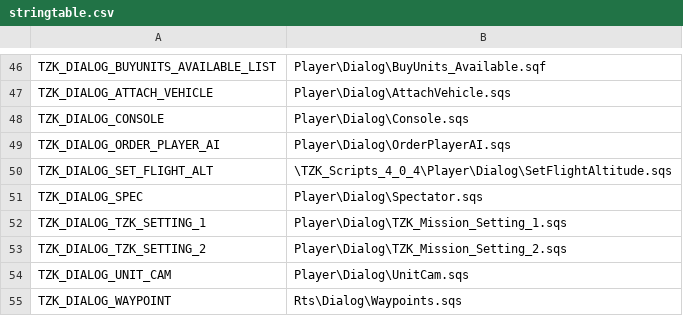
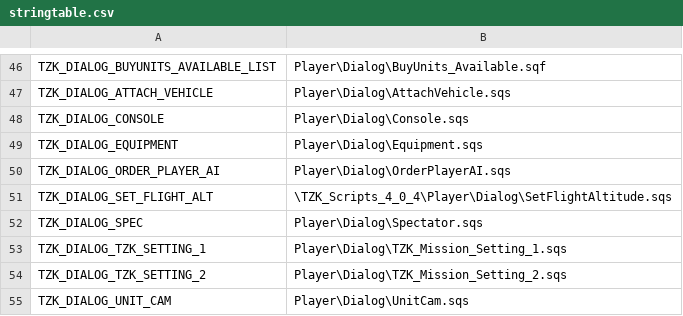
Before and after one commit to TZKdeveloperIF/Project-TZK-Since2.12, a CSV file: MPMissions/General Scripts in Mission/stringtable.csv, drawn as a sheet; only a part is shown, gaps mark what is left out; the shorter side is filled out with more unchanged rows; the diff names each change by its address in the sheet, - before the commit and + after, or states it on an @@ line.

Commit message:
[func] Optimize custom soldier: add custom template cache, unify custom equipment discount, replace "buy equipment" player order parameters with the preset dialog

```diff
--- a/MPMissions/General Scripts in Mission/stringtable.csv
+++ b/MPMissions/General Scripts in Mission/stringtable.csv
+row 49: TZK_DIALOG_EQUIPMENT | Player\Dialog\Equipment.sqs
```
Also changed, not shown: 11 other files.
